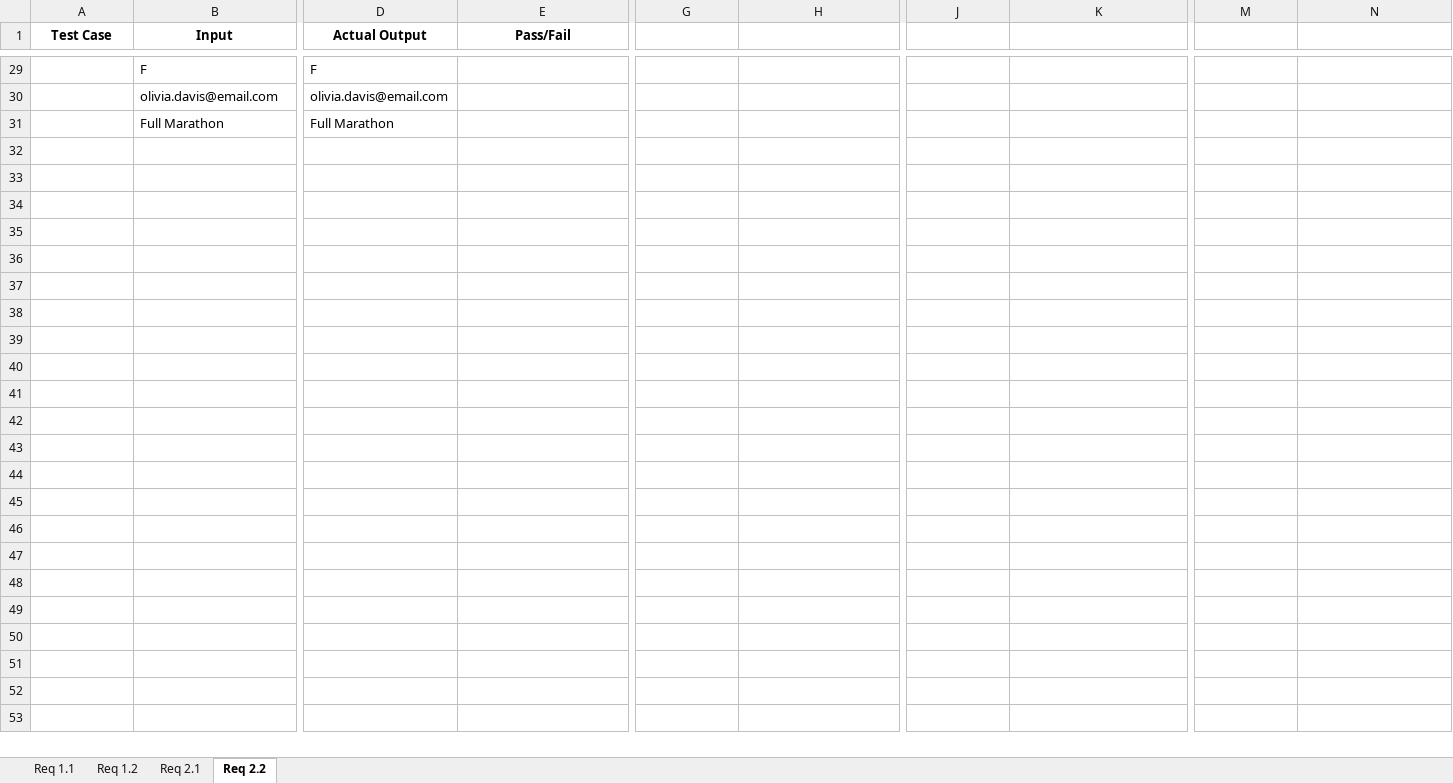
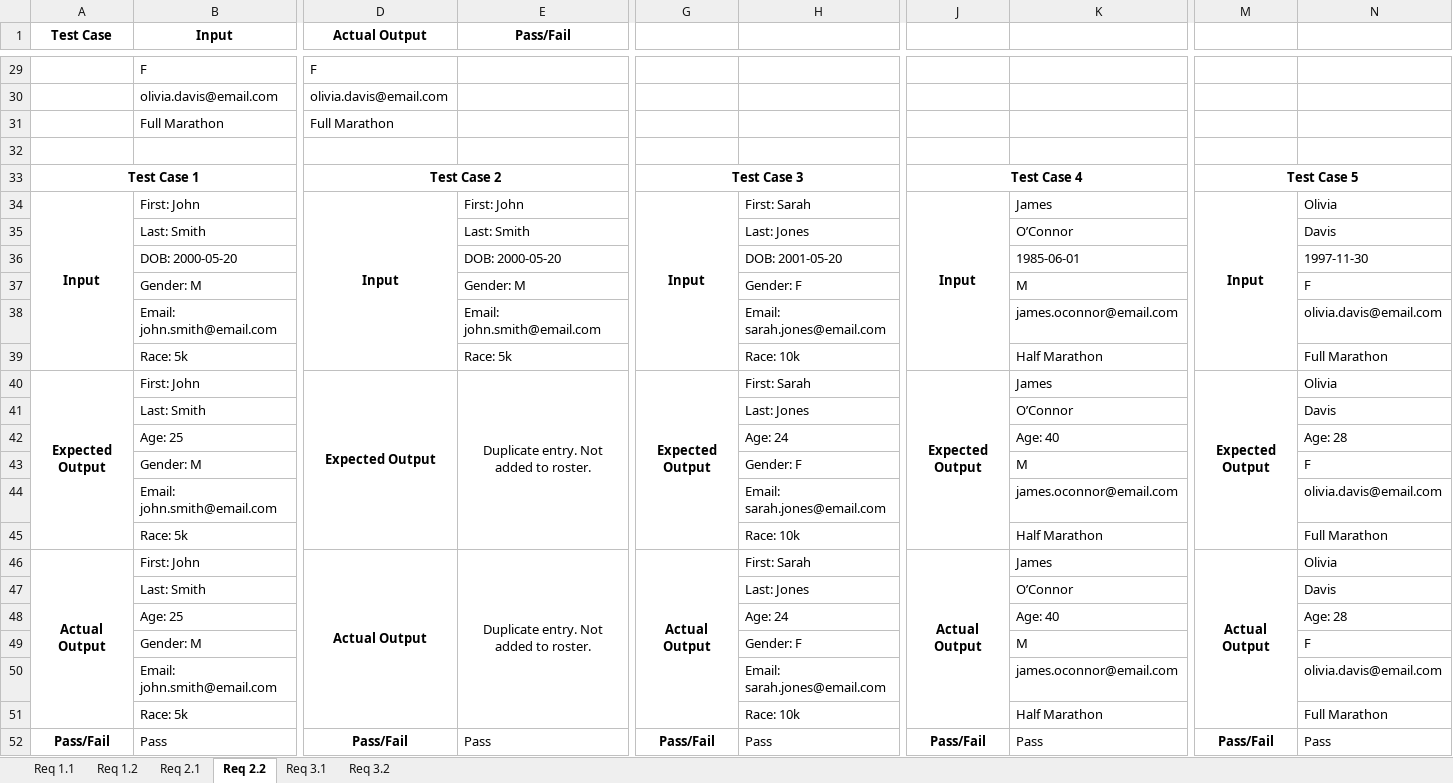
Before and after one commit to rabiddoughnuts/CEG3110, an Excel workbook: Lab03/testCasesA.xlsx, sheet Req 2.2, drawn as a sheet; only a part is shown, gaps mark what is left out; values as stored, in another font and other column widths than the file's, no borders; rows hold the shown columns only; the diff names each change by its address in the sheet, - before the commit and + after, or states it on an @@ line.

Commit message:
Finish latest revision of project
Apparently my first time committing, so this is third part of project three.

```diff
--- a/Lab03/testCasesA.xlsx (sheet Req 2.2)
+++ b/Lab03/testCasesA.xlsx (sheet Req 2.2)
+sheet tab: Req 3.1
+sheet tab: Req 3.2
+row 32: (empty)
+row 33: Test Case 1 |  | Test Case 2 |  | Test Case 3 |  | Test Case 4 |  | Test Case 5
+row 34: Input | First: John | Input | First: John | Input | First: Sarah | Input | James | Input | Olivia
+row 35:  | Last: Smith |  | Last: Smith |  | Last: Jones |  | O’Connor |  | Davis
+row 36:  | DOB: 2000-05-20 |  | DOB: 2000-05-20 |  | DOB: 2001-05-20 |  | 1985-06-01 |  | 1997-11-30
+row 37:  | Gender: M |  | Gender: M |  | Gender: F |  | M |  | F
+row 38:  | Email: john.smith@email.com |  | Email: john.smith@email.com |  | Email: sarah.jones@email.com |  | james.oconnor@email.com |  | olivia.davis@email.com
+row 39:  | Race: 5k |  | Race: 5k |  | Race: 10k |  | Half Marathon |  | Full Marathon
+row 40: Expected Output | First: John | Expected Output | Duplicate entry. Not added to roster. | Expected Output | First: Sarah | Expected Output | James | Expected Output | Olivia
+row 41:  | Last: Smith |  |  |  | Last: Jones |  | O’Connor |  | Davis
+row 42:  | Age: 25 |  |  |  | Age: 24 |  | Age: 40 |  | Age: 28
+row 43:  | Gender: M |  |  |  | Gender: F |  | M |  | F
+row 44:  | Email: john.smith@email.com |  |  |  | Email: sarah.jones@email.com |  | james.oconnor@email.com |  | olivia.davis@email.com
+row 45:  | Race: 5k |  |  |  | Race: 10k |  | Half Marathon |  | Full Marathon
+row 46: Actual Output | First: John | Actual Output | Duplicate entry. Not added to roster. | Actual Output | First: Sarah | Actual Output | James | Actual Output | Olivia
+row 47:  | Last: Smith |  |  |  | Last: Jones |  | O’Connor |  | Davis
+row 48:  | Age: 25 |  |  |  | Age: 24 |  | Age: 40 |  | Age: 28
+row 49:  | Gender: M |  |  |  | Gender: F |  | M |  | F
+row 50:  | Email: john.smith@email.com |  |  |  | Email: sarah.jones@email.com |  | james.oconnor@email.com |  | olivia.davis@email.com
+row 51:  | Race: 5k |  |  |  | Race: 10k |  | Half Marathon |  | Full Marathon
+row 52: Pass/Fail | Pass | Pass/Fail | Pass | Pass/Fail | Pass | Pass/Fail | Pass | Pass/Fail | Pass
```
Also changed, not shown: sheet Req 2.1, 21 other files.
